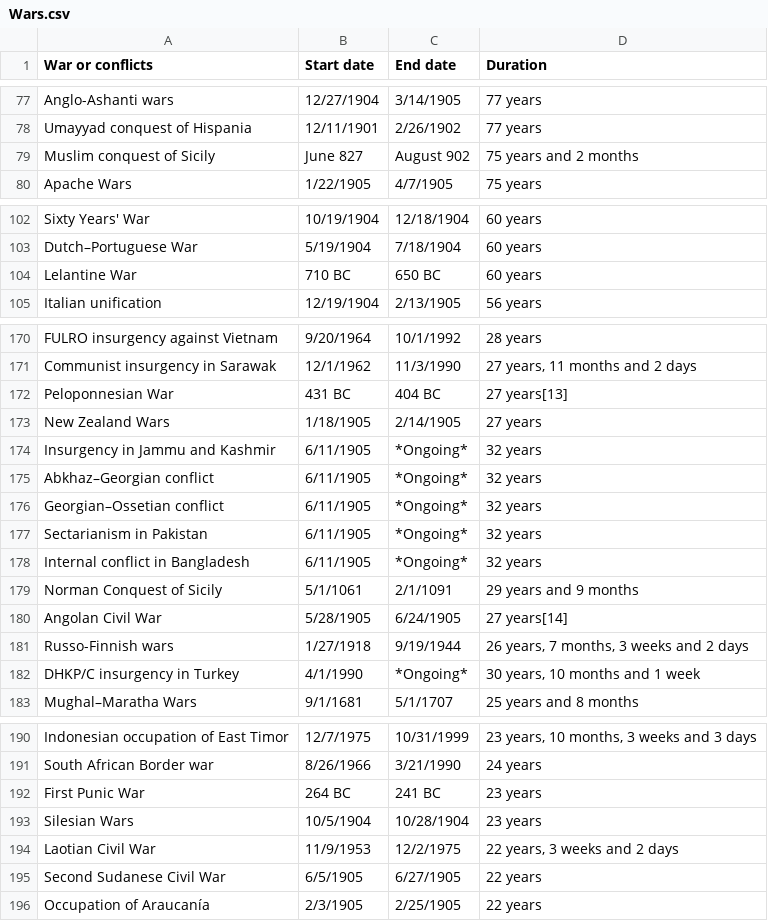
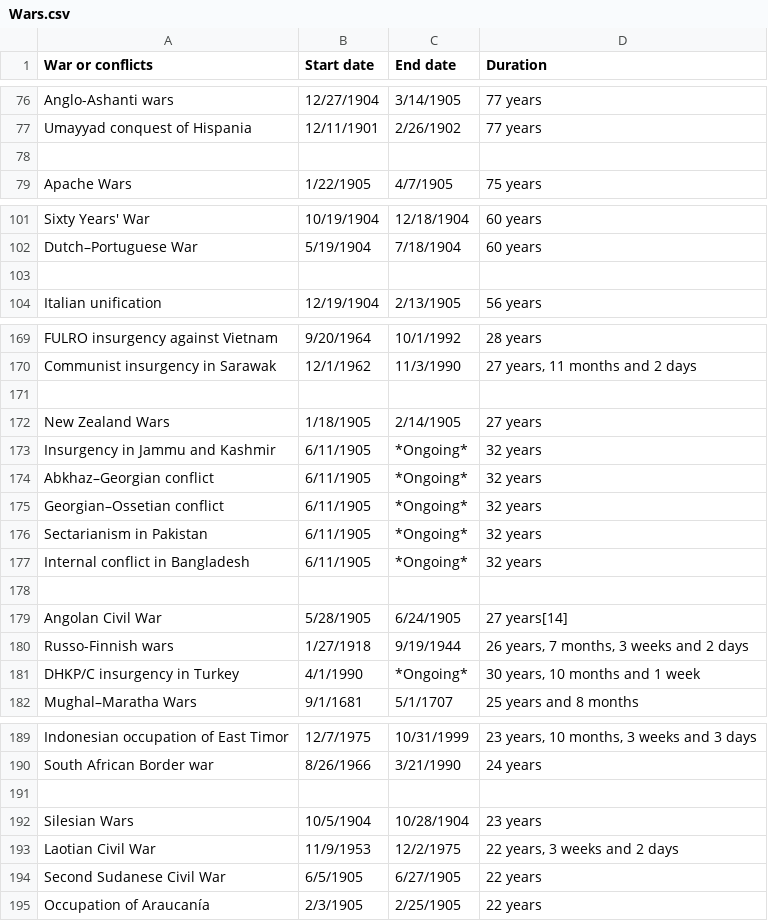
Before and after one commit to KopeckJames/github-project-discord, a CSV file: Resources/Wars.csv, drawn as a sheet; only a part is shown, gaps mark what is left out; the diff covers the shown part only.

```diff
--- a/Resources/Wars.csv
+++ b/Resources/Wars.csv
@@ -78,3 +77,3 @@ Anglo-Ashanti wars,12/27/1904,3/14/1905,77 years
 Umayyad conquest of Hispania,12/11/1901,2/26/1902,77 years
-Muslim conquest of Sicily,June 827,August 902,75 years and 2 months
+
 Apache Wars,1/22/1905,4/7/1905,75 years
@@ -103,3 +102,3 @@ Sixty Years' War,10/19/1904,12/18/1904,60 years
 Dutch–Portuguese War,5/19/1904,7/18/1904,60 years
-Lelantine War,710 BC,650 BC,60 years
+
 Italian unification,12/19/1904,2/13/1905,56 years
@@ -171,3 +170,3 @@ FULRO insurgency against Vietnam,9/20/1964,10/1/1992,28 years
 Communist insurgency in Sarawak,12/1/1962,11/3/1990,"27 years, 11 months and 2 days"
-Peloponnesian War,431 BC,404 BC,27 years[13]
+
 New Zealand Wars,1/18/1905,2/14/1905,27 years
@@ -178,3 +177,3 @@ Sectarianism in Pakistan,6/11/1905,*Ongoing*,32 years
 Internal conflict in Bangladesh,6/11/1905,*Ongoing*,32 years
-Norman Conquest of Sicily,5/1/1061,2/1/1091,29 years and 9 months
+
 Angolan Civil War,5/28/1905,6/24/1905,27 years[14]
@@ -191,3 +190,3 @@ Indonesian occupation of East Timor,12/7/1975,10/31/1999,"23 years, 10 months, 3
 South African Border war,8/26/1966,3/21/1990,24 years
-First Punic War,264 BC,241 BC,23 years
+
 Silesian Wars,10/5/1904,10/28/1904,23 years
```
Also changed, not shown: 1 added row, 2 removed rows and 65 edited cells elsewhere in this file, 4 other files.
